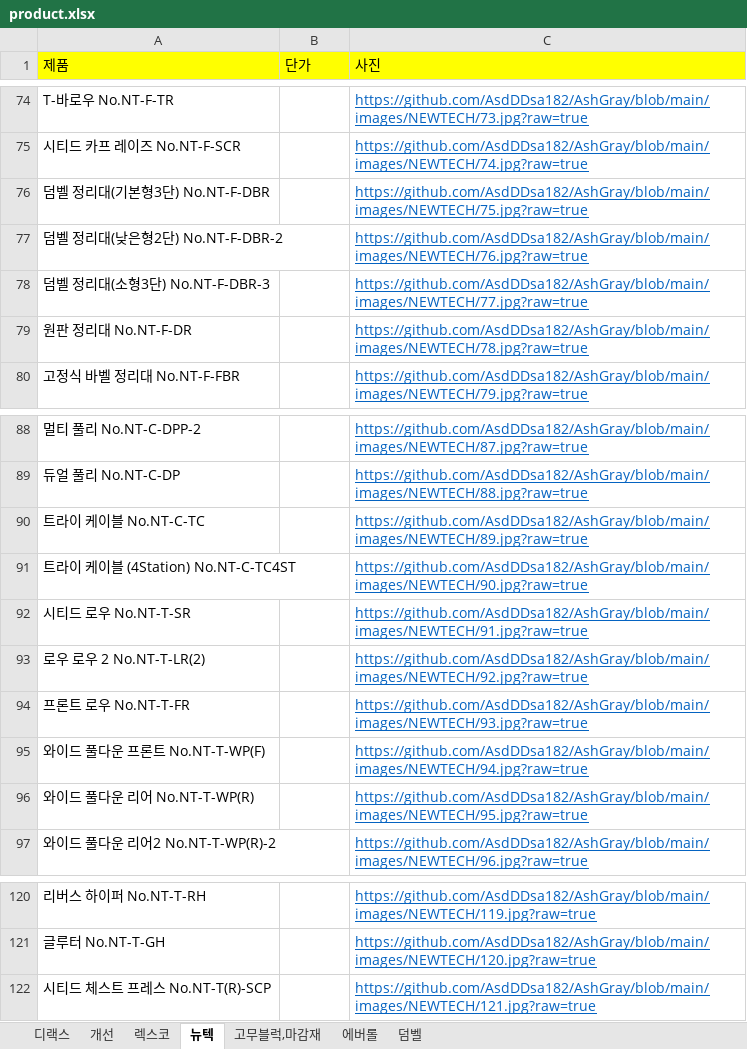
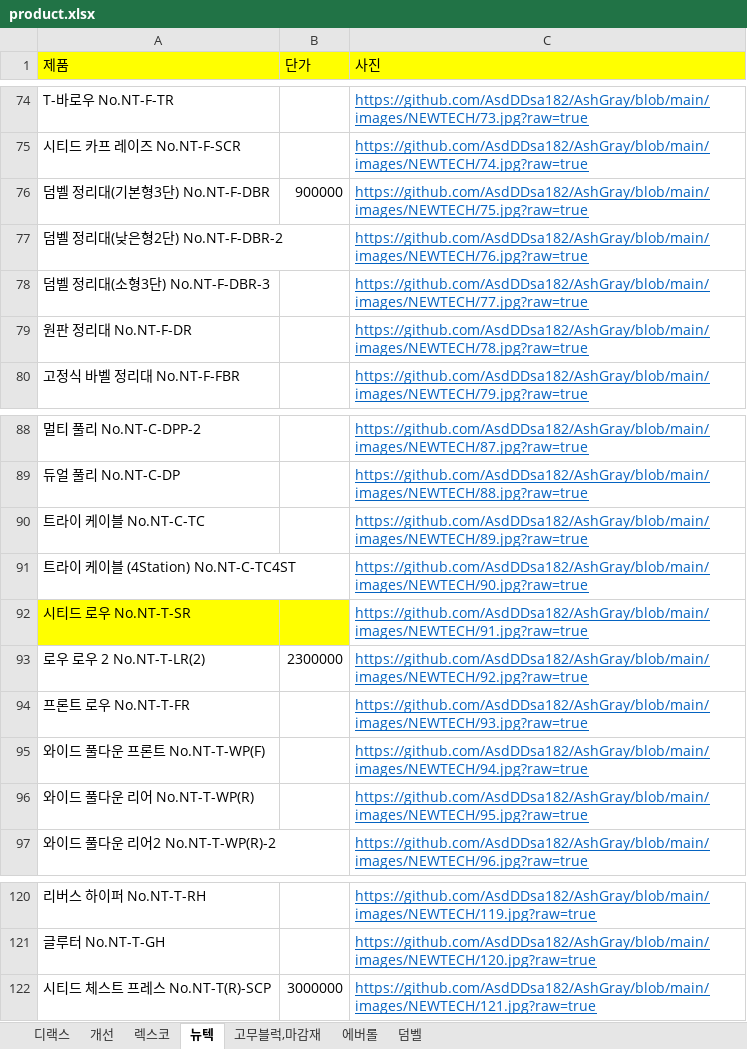
Before and after one commit to AsdDDsa182/AshGray, an Excel workbook: product.xlsx, sheet 뉴텍, drawn as a sheet; only a part is shown, gaps mark what is left out; values as stored, in another font and other column widths than the file's, no borders; the diff covers the shown part only; the diff names each change by its address in the sheet, - before the commit and + after, or states it on an @@ line.

```diff
--- a/product.xlsx (sheet 뉴텍)
+++ b/product.xlsx (sheet 뉴텍)
-B76 (단가): (empty)
+B76 (단가): 900000
-A92:B92 fill: none
+A92:B92 fill: #FFFF00
-B93 (단가): (empty)
+B93 (단가): 2300000
-B122 (단가): (empty)
+B122 (단가): 3000000
```
Also changed, not shown: 20 edited cells and cell formats elsewhere in this sheet.
